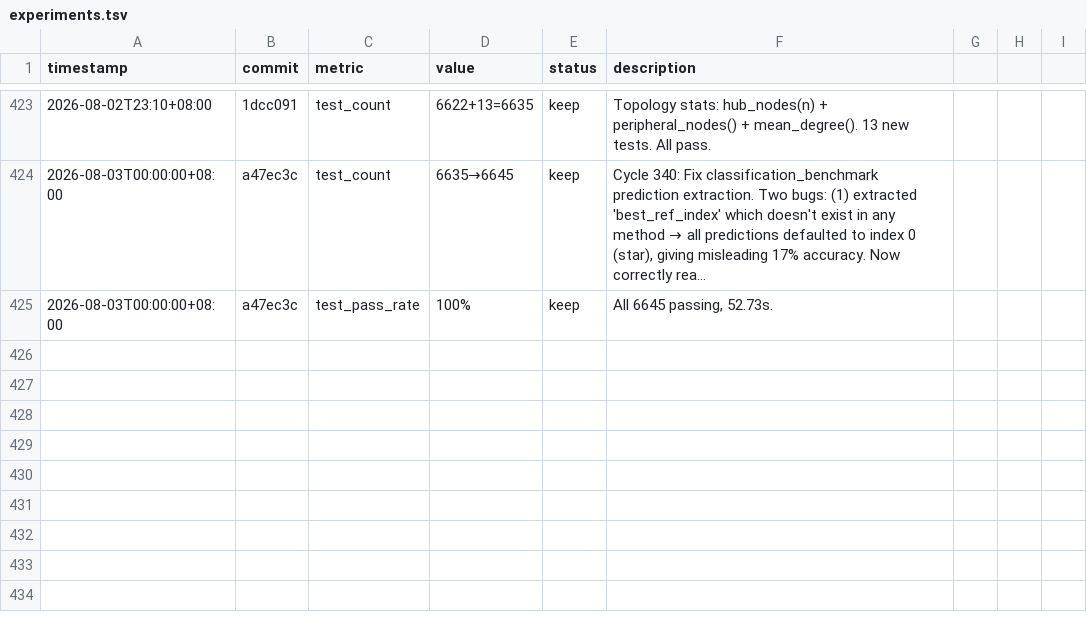
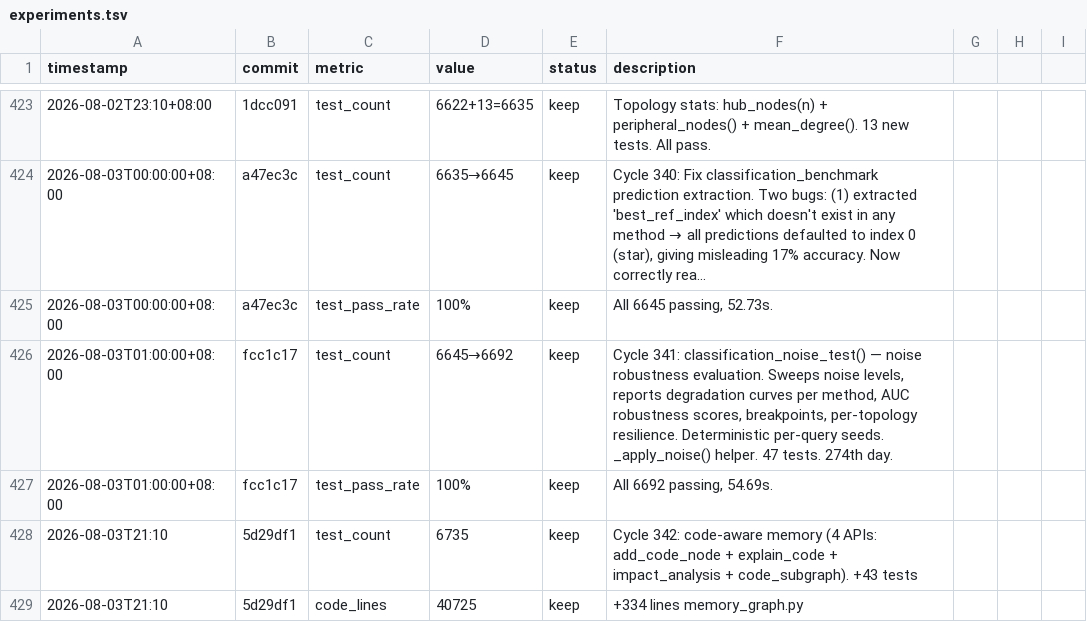
Before and after one commit to robertsong2019/12-factor-agents-explorer, a TSV file: projects/agent-memory-graph/experiments.tsv, drawn as a sheet; only a part is shown, gaps mark what is left out; long unchanged cells end in …; the diff names each change by its address in the sheet, - before the commit and + after, or states it on an @@ line.

Commit message:
experiments: record cycle 342

```diff
--- a/projects/agent-memory-graph/experiments.tsv
+++ b/projects/agent-memory-graph/experiments.tsv
+row 426: 2026-08-03T01:00:00+08:00 | fcc1c17 | test_count | 6645→6692 | keep | Cycle 341: classification_noise_test() — noise robustness evaluation. Sweeps noise levels, reports degradation curves per method, AUC robustness scores, breakpoints, per-topology resilience. Deterministic per-query seeds. _apply_noise() helper. 47 tests. 274th day.
+row 427: 2026-08-03T01:00:00+08:00 | fcc1c17 | test_pass_rate | 100% | keep | All 6692 passing, 54.69s.
+row 428: 2026-08-03T21:10 | 5d29df1 | test_count | 6735 | keep | Cycle 342: code-aware memory (4 APIs: add_code_node + explain_code + impact_analysis + code_subgraph). +43 tests
+row 429: 2026-08-03T21:10 | 5d29df1 | code_lines | 40725 | keep | +334 lines memory_graph.py
```
